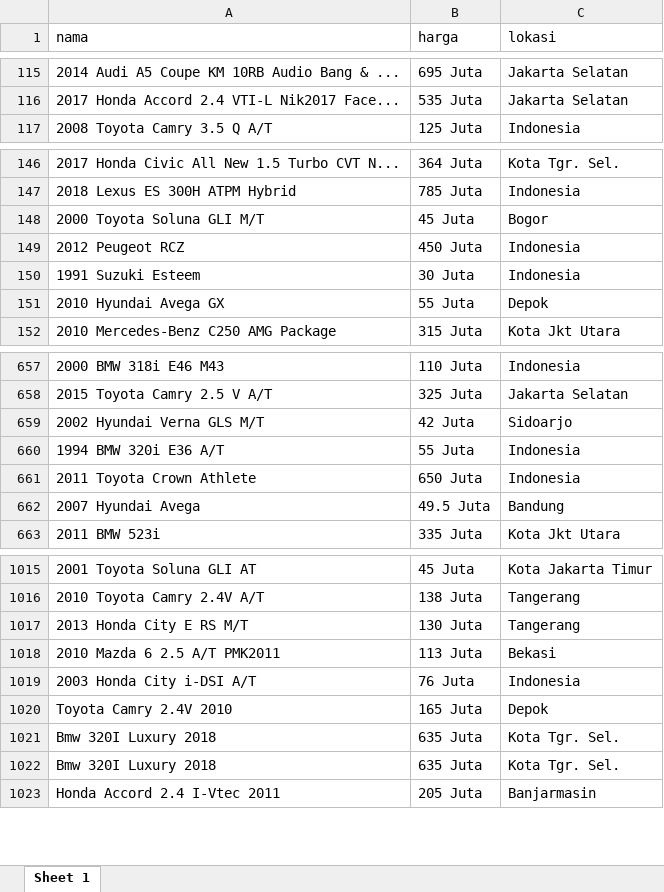
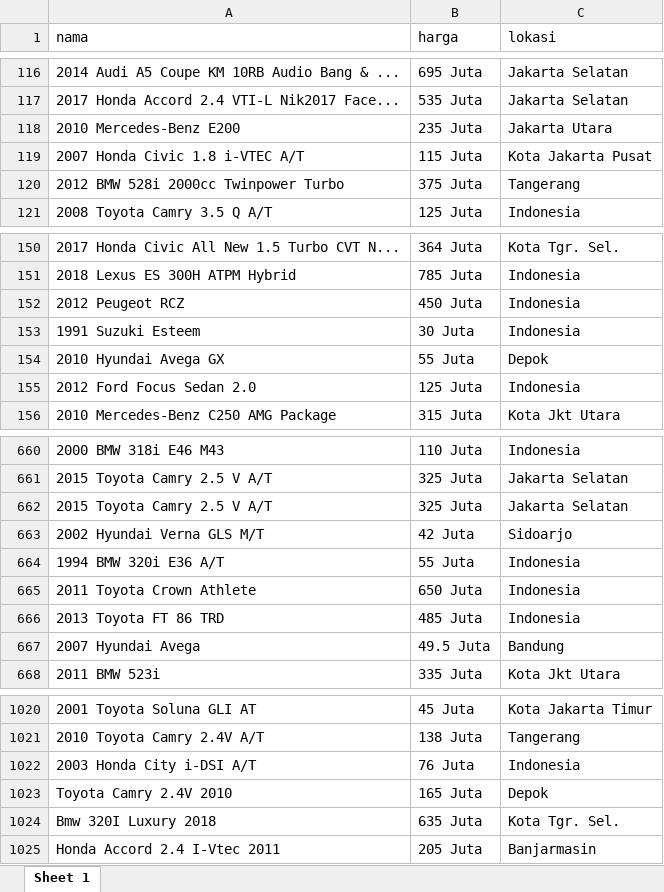
Before and after one commit to ikanx101/belajaR, an Excel workbook: Materi Training/Kamis Data Nutrifood/Data Carpentry/hasil scrap sedan bekas.xlsx, sheet Sheet 1, drawn as a sheet; only a part is shown, gaps mark what is left out; values as stored, in another font and other column widths than the file's, no borders; removed rows and columns are numbered as before the commit, all else as after; the diff covers the shown part only; the diff names each change by its address in the sheet, - before the commit and + after, or states it on an @@ line.

```diff
--- a/Materi Training/Kamis Data Nutrifood/Data Carpentry/hasil scrap sedan bekas.xlsx (sheet Sheet 1)
+++ b/Materi Training/Kamis Data Nutrifood/Data Carpentry/hasil scrap sedan bekas.xlsx (sheet Sheet 1)
+row 118: 2010 Mercedes-Benz E200 | 235 Juta | Jakarta Utara
+row 119: 2007 Honda Civic 1.8 i-VTEC A/T | 115 Juta | Kota Jakarta Pusat
+row 120: 2012 BMW 528i 2000cc Twinpower Turbo | 375 Juta | Tangerang
-row 148: 2000 Toyota Soluna GLI M/T | 45 Juta | Bogor
+row 155: 2012 Ford Focus Sedan 2.0 | 125 Juta | Indonesia
+row 662: 2015 Toyota Camry 2.5 V A/T | 325 Juta | Jakarta Selatan
+row 666: 2013 Toyota FT 86 TRD | 485 Juta | Indonesia
-row 1017: 2013 Honda City E RS M/T | 130 Juta | Tangerang
-row 1018: 2010 Mazda 6 2.5 A/T PMK2011 | 113 Juta | Bekasi
-row 1022: Bmw 320I Luxury 2018 | 635 Juta | Kota Tgr. Sel.
```
Also changed, not shown: 28 added rows and 27 removed rows elsewhere in this sheet, Materi Training/Kamis Data Nutrifood/Data Carpentry/Hasil Data Carpentry Sedan Bekas.xlsx, 3 other files.
